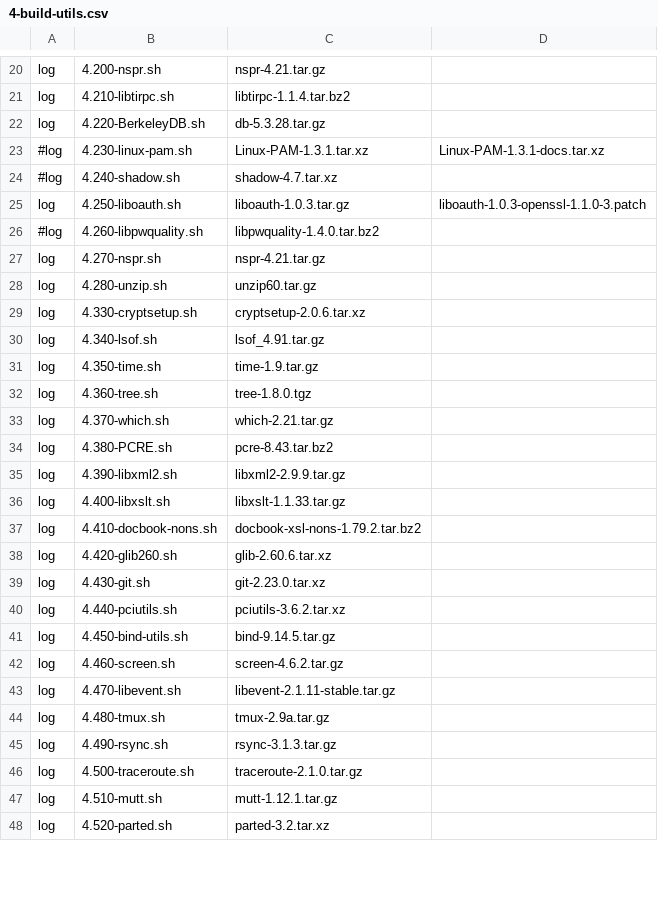
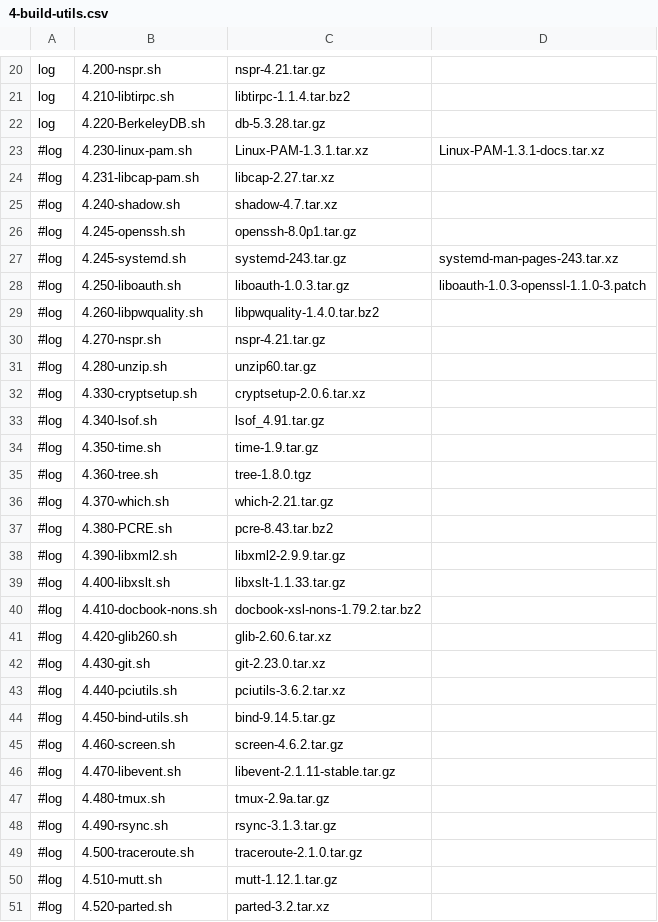
Before and after one commit to PhysixProject/physix, a CSV file: 4-build-utils.csv, drawn as a sheet; only a part is shown, gaps mark what is left out; the diff covers the shown part only.

Commit message:
- rebuild systemd after pam and shadow  - build openssh after these as well  - bashrc edits  - FIXED shadow install script  - Setup pam.d password config  - Add:     build-scripts.devel/5.100-ICU.sh     build-scripts.devel/5.110-python.sh     build-scripts.utils/4.540-autoconf.sh     build-scripts.xorg/7.360-mozjs.sh     build-scripts.xorg/7.3709-polkit.sh     build-scripts.xorg/7.380-accountservice.sh
Signed-off-by: Travis Davies <tdavies@darkphysics.net>

```diff
--- a/4-build-utils.csv
+++ b/4-build-utils.csv
@@ -23,26 +23,29 @@ log,4.220-BerkeleyDB.sh,db-5.3.28.tar.gz
 #log,4.230-linux-pam.sh,Linux-PAM-1.3.1.tar.xz,Linux-PAM-1.3.1-docs.tar.xz
+#log,4.231-libcap-pam.sh,libcap-2.27.tar.xz
 #log,4.240-shadow.sh,shadow-4.7.tar.xz
-log,4.250-liboauth.sh,liboauth-1.0.3.tar.gz,liboauth-1.0.3-openssl-1.1.0-3.patch
+#log,4.245-openssh.sh,openssh-8.0p1.tar.gz
+#log,4.245-systemd.sh,systemd-243.tar.gz,systemd-man-pages-243.tar.xz
+#log,4.250-liboauth.sh,liboauth-1.0.3.tar.gz,liboauth-1.0.3-openssl-1.1.0-3.patch
 #log,4.260-libpwquality.sh,libpwquality-1.4.0.tar.bz2
-log,4.270-nspr.sh,nspr-4.21.tar.gz
-log,4.280-unzip.sh,unzip60.tar.gz
-log,4.330-cryptsetup.sh,cryptsetup-2.0.6.tar.xz
-log,4.340-lsof.sh,lsof_4.91.tar.gz
-log,4.350-time.sh,time-1.9.tar.gz
-log,4.360-tree.sh,tree-1.8.0.tgz
-log,4.370-which.sh,which-2.21.tar.gz
-log,4.380-PCRE.sh,pcre-8.43.tar.bz2
-log,4.390-libxml2.sh,libxml2-2.9.9.tar.gz
-log,4.400-libxslt.sh,libxslt-1.1.33.tar.gz
-log,4.410-docbook-nons.sh,docbook-xsl-nons-1.79.2.tar.bz2
-log,4.420-glib260.sh,glib-2.60.6.tar.xz
-log,4.430-git.sh,git-2.23.0.tar.xz
-log,4.440-pciutils.sh,pciutils-3.6.2.tar.xz
-log,4.450-bind-utils.sh,bind-9.14.5.tar.gz
-log,4.460-screen.sh,screen-4.6.2.tar.gz
-log,4.470-libevent.sh,libevent-2.1.11-stable.tar.gz
-log,4.480-tmux.sh,tmux-2.9a.tar.gz
-log,4.490-rsync.sh,rsync-3.1.3.tar.gz
-log,4.500-traceroute.sh,traceroute-2.1.0.tar.gz
-log,4.510-mutt.sh,mutt-1.12.1.tar.gz
-log,4.520-parted.sh,parted-3.2.tar.xz
+#log,4.270-nspr.sh,nspr-4.21.tar.gz
+#log,4.280-unzip.sh,unzip60.tar.gz
+#log,4.330-cryptsetup.sh,cryptsetup-2.0.6.tar.xz
+#log,4.340-lsof.sh,lsof_4.91.tar.gz
+#log,4.350-time.sh,time-1.9.tar.gz
+#log,4.360-tree.sh,tree-1.8.0.tgz
+#log,4.370-which.sh,which-2.21.tar.gz
+#log,4.380-PCRE.sh,pcre-8.43.tar.bz2
+#log,4.390-libxml2.sh,libxml2-2.9.9.tar.gz
+#log,4.400-libxslt.sh,libxslt-1.1.33.tar.gz
+#log,4.410-docbook-nons.sh,docbook-xsl-nons-1.79.2.tar.bz2
+#log,4.420-glib260.sh,glib-2.60.6.tar.xz
+#log,4.430-git.sh,git-2.23.0.tar.xz
+#log,4.440-pciutils.sh,pciutils-3.6.2.tar.xz
+#log,4.450-bind-utils.sh,bind-9.14.5.tar.gz
+#log,4.460-screen.sh,screen-4.6.2.tar.gz
+#log,4.470-libevent.sh,libevent-2.1.11-stable.tar.gz
+#log,4.480-tmux.sh,tmux-2.9a.tar.gz
+#log,4.490-rsync.sh,rsync-3.1.3.tar.gz
+#log,4.500-traceroute.sh,traceroute-2.1.0.tar.gz
+#log,4.510-mutt.sh,mutt-1.12.1.tar.gz
+#log,4.520-parted.sh,parted-3.2.tar.xz
```
Also changed, not shown: 1 added row and 3 edited cells elsewhere in this file, 5-build-devel.csv, 7-build-xorg.csv, 43 other files.
